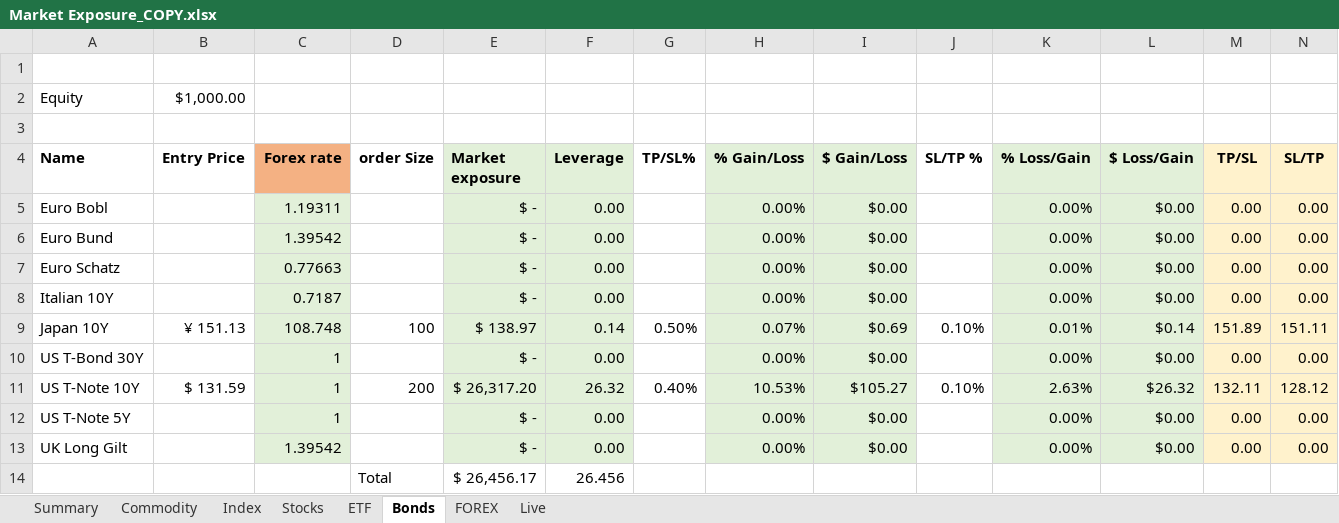
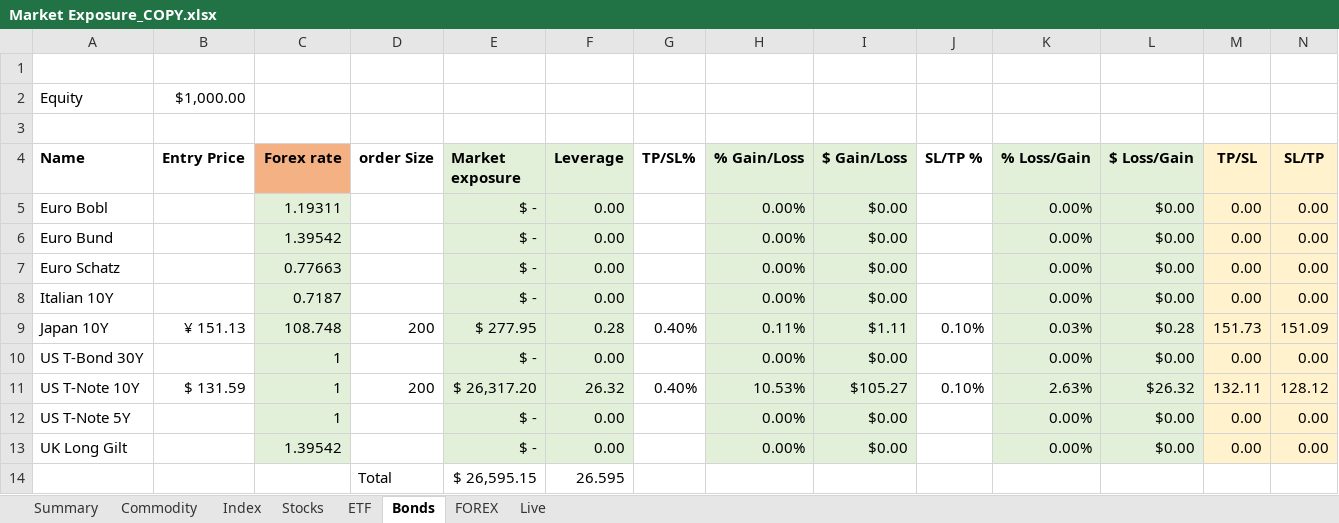
Before and after one commit to Kiran-Sawant/Bridge, an Excel workbook: Bridge/Market exposure/Market Exposure_COPY.xlsx, sheet Bonds, drawn as a sheet; values as stored, in another font and other column widths than the file's, no borders; conditional formats not drawn; removed rows and columns are numbered as before the commit, all else as after; the diff names each change by its address in the sheet, - before the commit and + after, or states it on an @@ line.

Commit message:
made some changes

```diff
--- a/Bridge/Market exposure/Market Exposure_COPY.xlsx (sheet Bonds)
+++ b/Bridge/Market exposure/Market Exposure_COPY.xlsx (sheet Bonds)
-D9 (order Size): 100
+D9 (order Size): 200
-E9 (Market exposure): $ 138.97
+E9 (Market exposure): $ 277.95
-F9 (Leverage): 0.14
+F9 (Leverage): 0.28
-G9 (TP/SL%): 0.50%
+G9 (TP/SL%): 0.40%
-H9 (% Gain/Loss): 0.07%
+H9 (% Gain/Loss): 0.11%
-I9 ($ Gain/Loss): $0.69
+I9 ($ Gain/Loss): $1.11
-K9 (% Loss/Gain): 0.01%
+K9 (% Loss/Gain): 0.03%
-L9 ($ Loss/Gain): $0.14
+L9 ($ Loss/Gain): $0.28
-M9 (TP/SL): 151.89
+M9 (TP/SL): 151.73
-N9 (SL/TP): 151.11
+N9 (SL/TP): 151.09
-row 14:  |  |  | Total | $ 26,456.17 | 26.456
+row 14:  |  |  | Total | $ 26,595.15 | 26.595
```
Also changed, not shown: sheet Summary.
